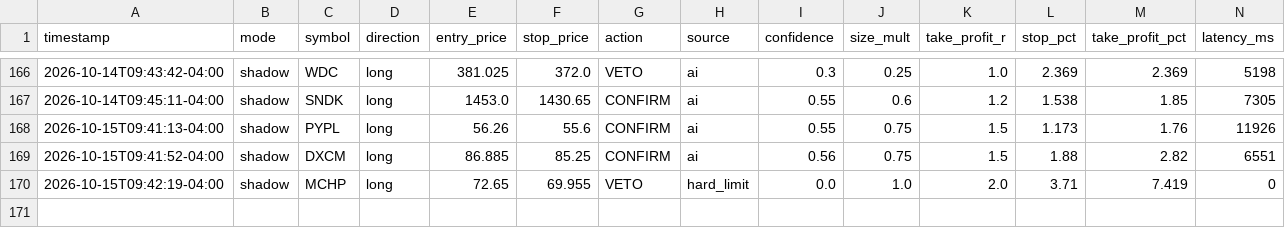
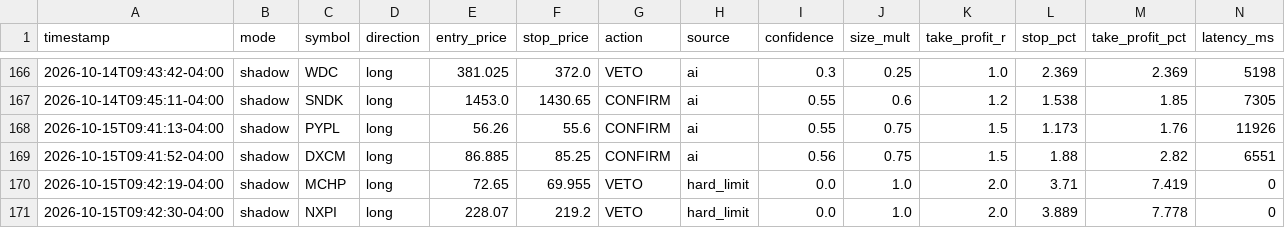
Before and after one commit to patrickobirmingham-eng/POB-CL-DT, a CSV file: ai_decisions.csv, drawn as a sheet; only a part is shown, gaps mark what is left out; rows hold the shown columns only; the diff names each change by its address in the sheet, - before the commit and + after, or states it on an @@ line.

```diff
--- a/ai_decisions.csv
+++ b/ai_decisions.csv
+row 171: 2026-10-15T09:42:30-04:00 | shadow | NXPI | long | 228.07 | 219.2 | VETO | hard_limit | 0.0 | 1.0 | 2.0 | 3.889 | 7.778 | 0
```
Also changed, not shown: 1 other file.
